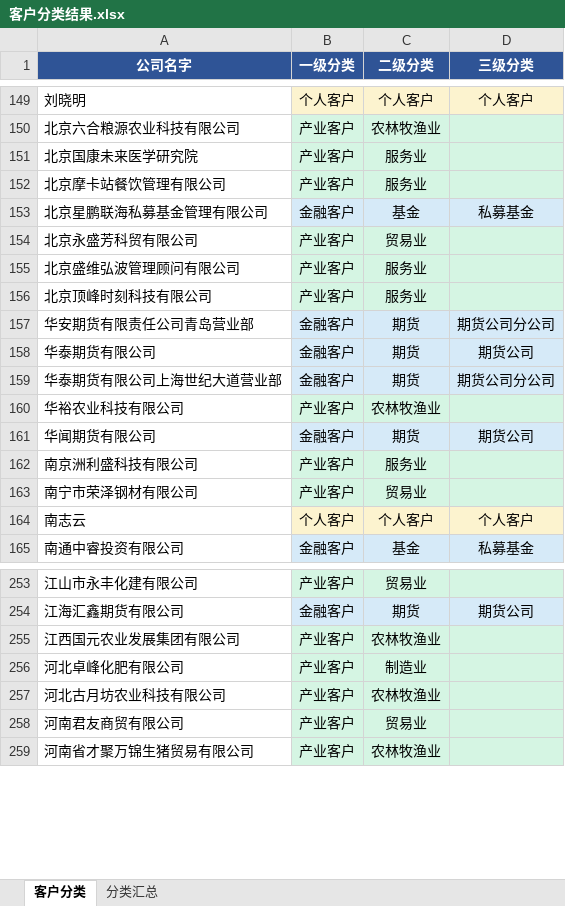
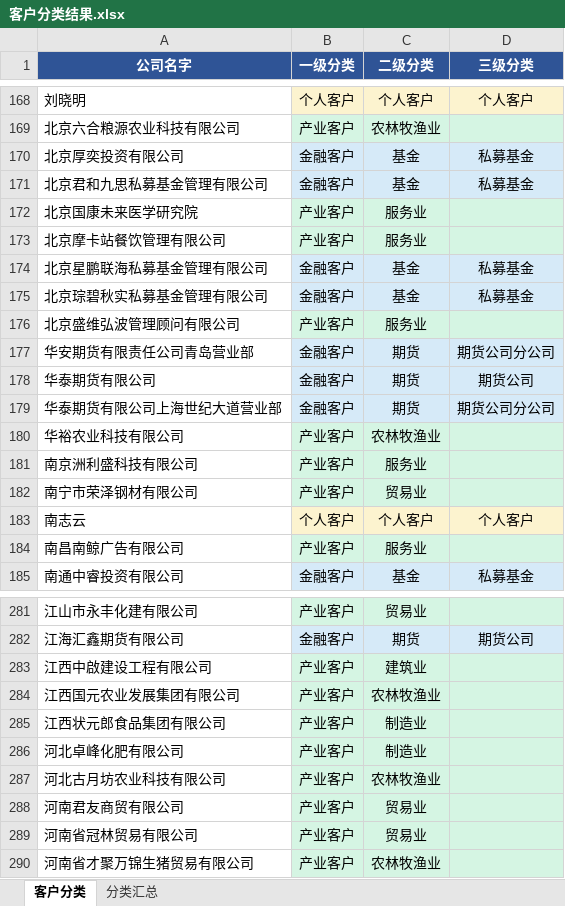
Before and after one commit to Leo123456789011/hello-world, an Excel workbook: 客户分类结果.xlsx, sheet 客户分类, drawn as a sheet; only a part is shown, gaps mark what is left out; values as stored, in another font and other column widths than the file's, no borders; removed rows and columns are numbered as before the commit, all else as after; the diff covers the shown part only; the diff names each change by its address in the sheet, - before the commit and + after, or states it on an @@ line.

```diff
--- a/客户分类结果.xlsx (sheet 客户分类)
+++ b/客户分类结果.xlsx (sheet 客户分类)
+row 170: 北京厚奕投资有限公司 | 金融客户 | 基金 | 私募基金
+row 171: 北京君和九思私募基金管理有限公司 | 金融客户 | 基金 | 私募基金
-row 154: 北京永盛芳科贸有限公司 | 产业客户 | 贸易业
+row 175: 北京琮碧秋实私募基金管理有限公司 | 金融客户 | 基金 | 私募基金
-row 156: 北京顶峰时刻科技有限公司 | 产业客户 | 服务业
-row 161: 华闻期货有限公司 | 金融客户 | 期货 | 期货公司
+row 184: 南昌南鲸广告有限公司 | 产业客户 | 服务业
+row 283: 江西中啟建设工程有限公司 | 产业客户 | 建筑业
+row 285: 江西状元郎食品集团有限公司 | 产业客户 | 制造业
+row 289: 河南省冠林贸易有限公司 | 产业客户 | 贸易业
```
Also changed, not shown: 72 added rows, 32 removed rows and 4 edited cells elsewhere in this sheet, sheet 分类汇总, 4 other files.
